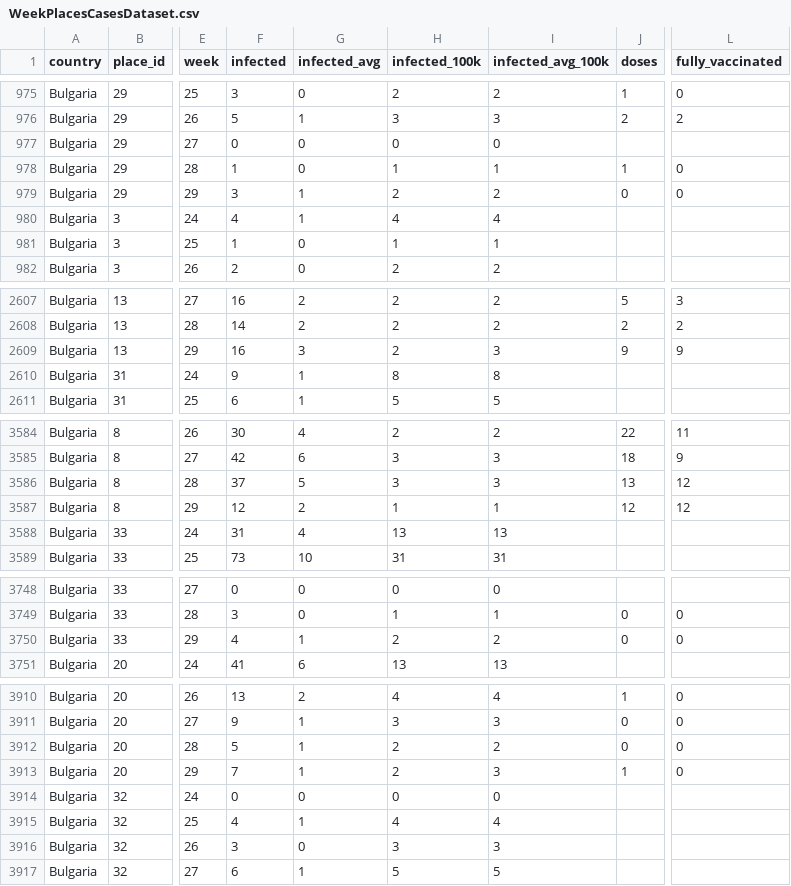
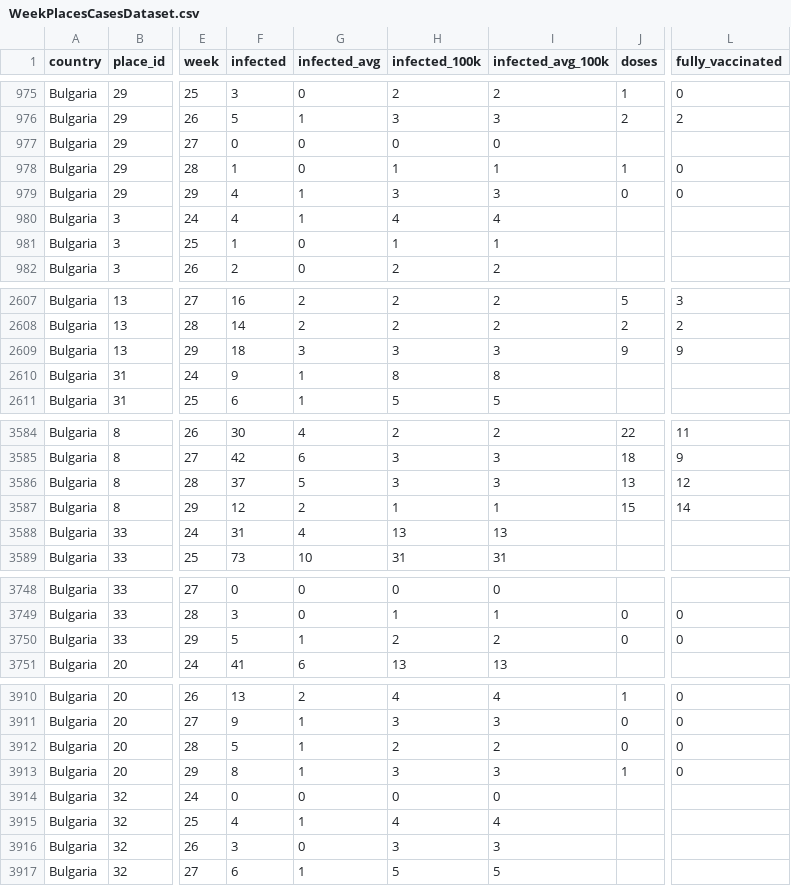
Before and after one commit to COVID-19-Bulgaria/covid-database, a CSV file: Bulgaria/WeekPlacesCasesDataset.csv, drawn as a sheet; only a part is shown, gaps mark what is left out; the diff covers the shown part only; the diff names each change by its address in the sheet, - before the commit and + after, or states it on an @@ line.

```diff
--- a/Bulgaria/WeekPlacesCasesDataset.csv
+++ b/Bulgaria/WeekPlacesCasesDataset.csv
-F979 (infected): 3
+F979 (infected): 4
-H979 (infected_100k): 2
+H979 (infected_100k): 3
-I979 (infected_avg_100k): 2
+I979 (infected_avg_100k): 3
-F2609 (infected): 16
+F2609 (infected): 18
-H2609 (infected_100k): 2
+H2609 (infected_100k): 3
-J3587 (doses): 12
+J3587 (doses): 15
-L3587 (fully_vaccinated): 12
+L3587 (fully_vaccinated): 14
-F3750 (infected): 4
+F3750 (infected): 5
-F3913 (infected): 7
+F3913 (infected): 8
-H3913 (infected_100k): 2
+H3913 (infected_100k): 3
```
Also changed, not shown: 25 edited cells elsewhere in this file, Bulgaria/RollingBiWeeklyPlacesCasesDataset.csv, 3 other files.
